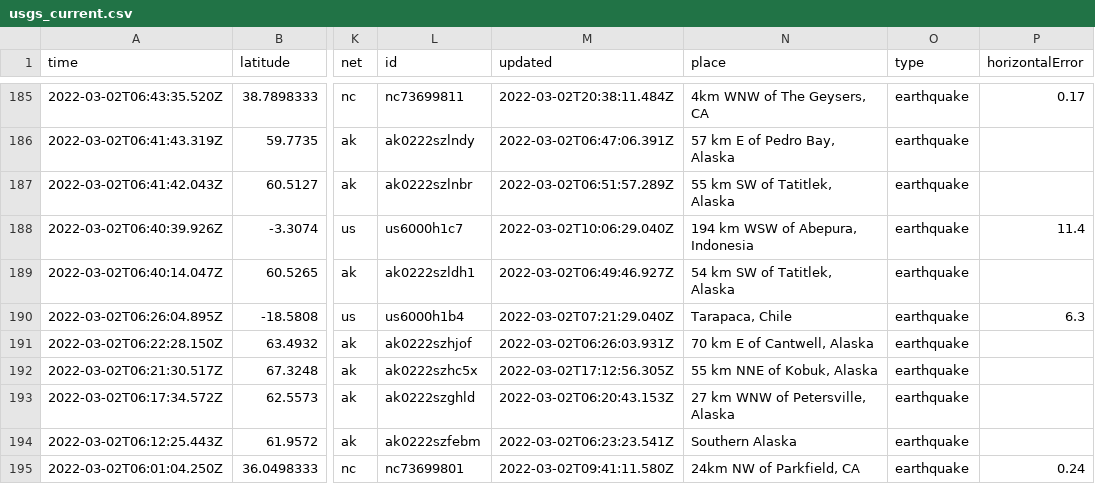
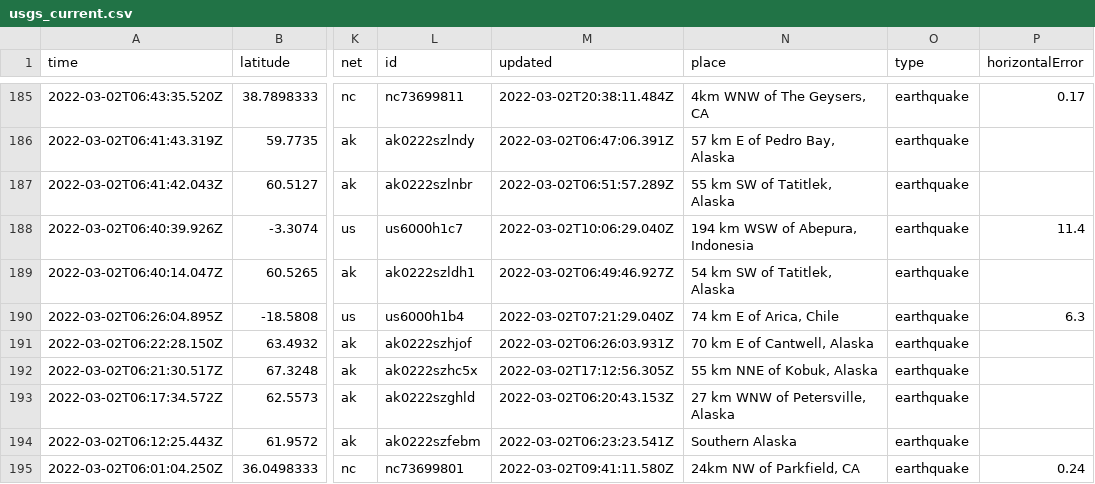
Before and after one commit to aadittambe/actions-pipeline, a CSV file: usgs_current.csv, drawn as a sheet; only a part is shown, gaps mark what is left out; the diff covers the shown part only; the diff names each change by its address in the sheet, - before the commit and + after, or states it on an @@ line.

```diff
--- a/usgs_current.csv
+++ b/usgs_current.csv
-N190 (place): Tarapaca, Chile
+N190 (place): 74 km E of Arica, Chile
```
Also changed, not shown: 2 removed rows and 13 edited cells elsewhere in this file.
